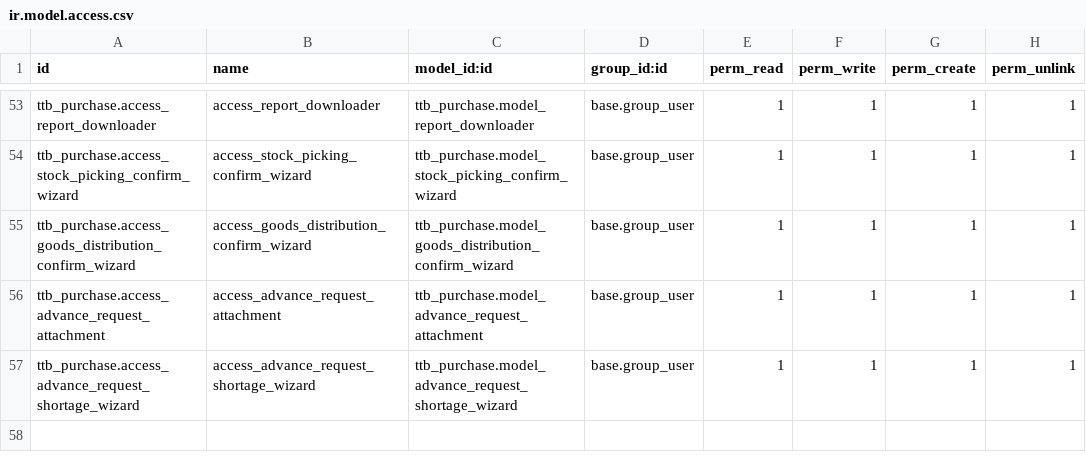
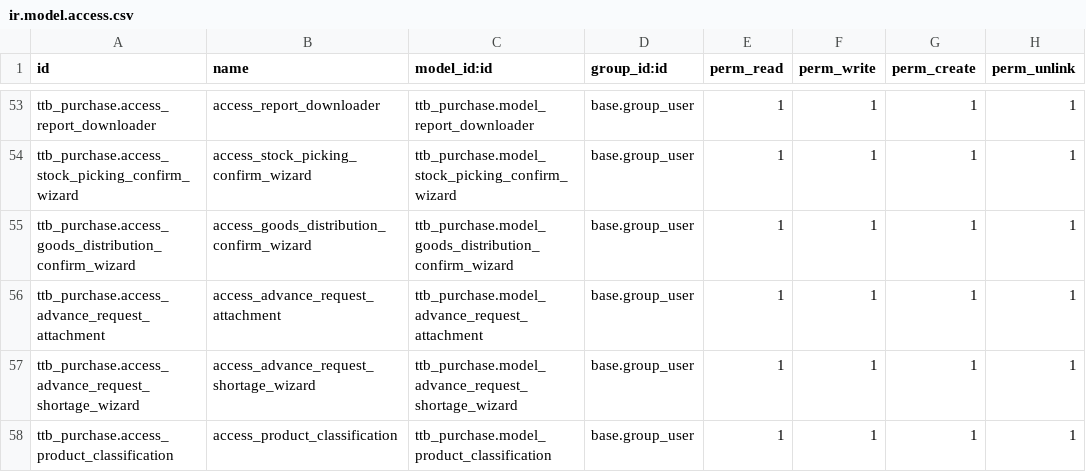
Before and after one commit to vuminhtuan2312/user_canhan, a CSV file: tientho/ttb_purchase/security/ir.model.access.csv, drawn as a sheet; only a part is shown, gaps mark what is left out; the diff names each change by its address in the sheet, - before the commit and + after, or states it on an @@ line.

```diff
--- a/tientho/ttb_purchase/security/ir.model.access.csv
+++ b/tientho/ttb_purchase/security/ir.model.access.csv
+row 58: ttb_purchase.access_product_classification | access_product_classification | ttb_purchase.model_product_classification | base.group_user | 1 | 1 | 1 | 1
```
Also changed, not shown: tientho/ttb_stock_barcode_incoming/security/ir.model.access.csv, 44 other files.
